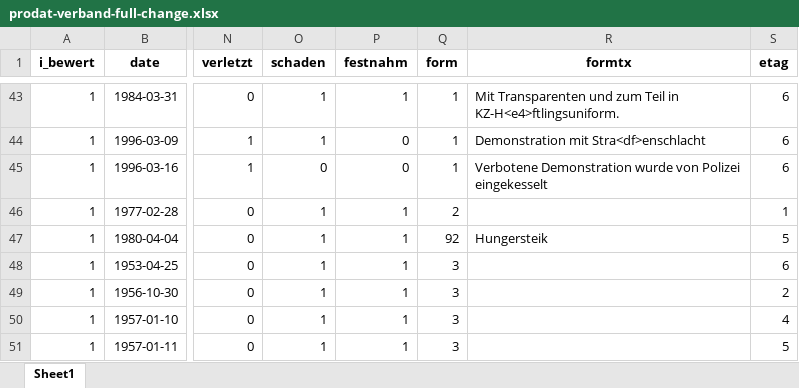
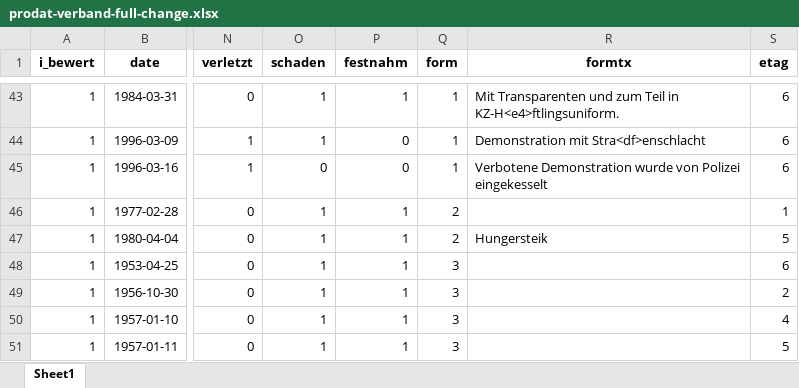
Before and after one commit to SophieHensgen/Protets, an Excel workbook: prodat-verband-full-change.xlsx, sheet Sheet1, drawn as a sheet; only a part is shown, gaps mark what is left out; values as stored, in another font and other column widths than the file's, no borders; the diff names each change by its address in the sheet, - before the commit and + after, or states it on an @@ line.

```diff
--- a/prodat-verband-full-change.xlsx (sheet Sheet1)
+++ b/prodat-verband-full-change.xlsx (sheet Sheet1)
-Q47 (form): 92
+Q47 (form): 2
```
Also changed, not shown: prodat-ready-for-edit-2.xlsx, prodat-ready-for-edit.xlsx, 1 other file.
